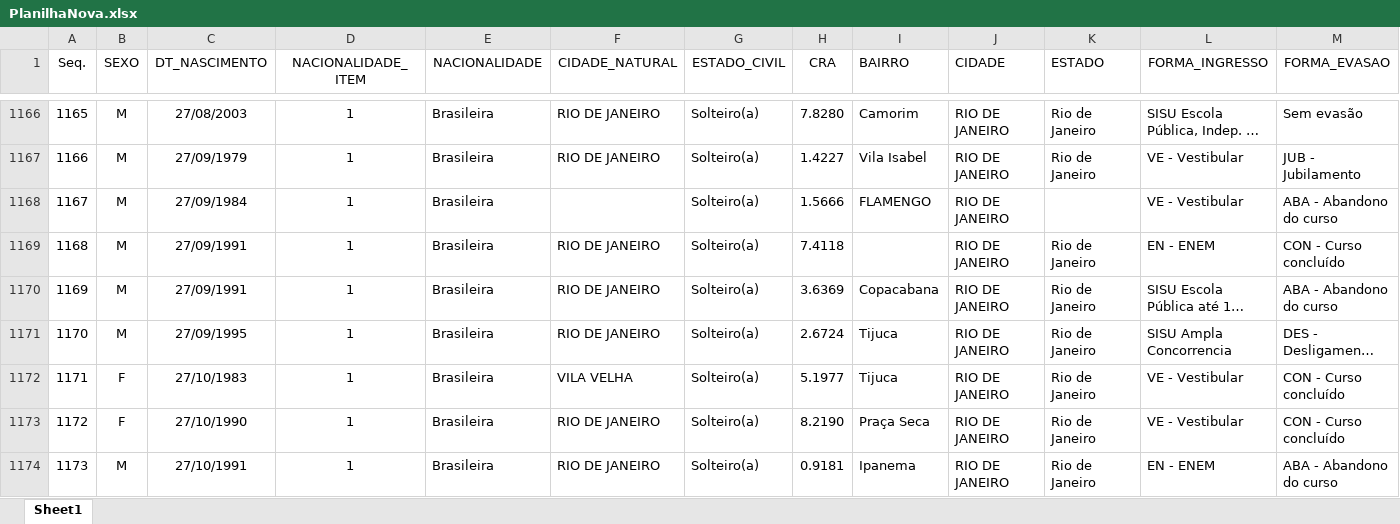
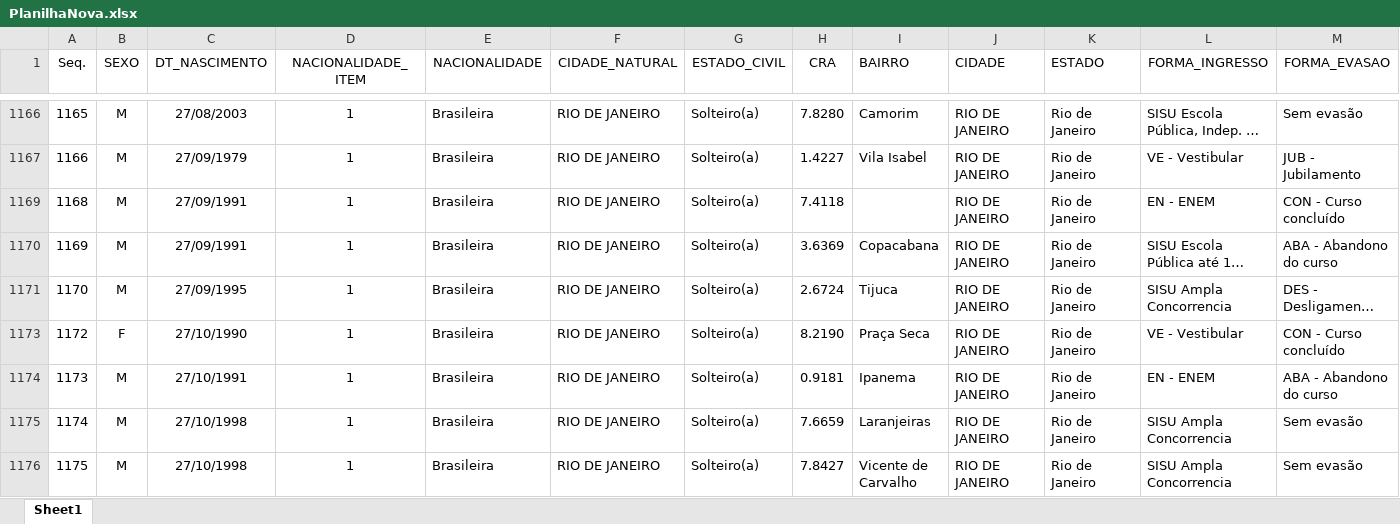
Before and after one commit to rafael-ventura/dashboard-bsi, an Excel workbook: dados/bruto/PlanilhaNova.xlsx, sheet Sheet1, drawn as a sheet; only a part is shown, gaps mark what is left out; the shorter side is filled out with more unchanged rows; long unchanged cells end in …; values as stored, in another font and other column widths than the file's, no borders; rows hold the shown columns only; the diff covers the shown part only; the diff names each change by its address in the sheet, - before the commit and + after, or states it on an @@ line.

```diff
--- a/dados/bruto/PlanilhaNova.xlsx (sheet Sheet1)
+++ b/dados/bruto/PlanilhaNova.xlsx (sheet Sheet1)
@@ row 1168 hidden: 1167 | M | 27/09/1984 | 1 | Brasileira |  | Solteiro(a) | 1.5666 | FLAMENGO | RIO DE JANEIRO |  | VE - Vestibular | ABA - Abandono do curso @@
@@ row 1172 hidden: 1171 | F | 27/10/1983 | 1 | Brasileira | VILA VELHA | Solteiro(a) | 5.1977 | Tijuca | RIO DE JANEIRO | Rio de Janeiro | VE - Vestibular | CON - Curso concluído @@
```
Also changed, not shown: 76 hidden or unhidden rows and cell formats elsewhere in this sheet, 35 other files.
